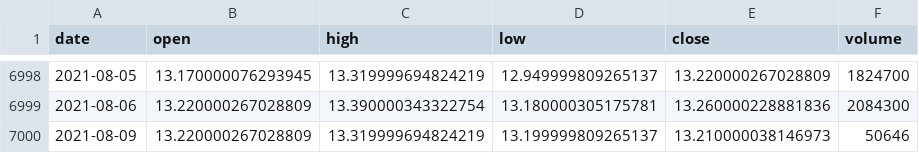
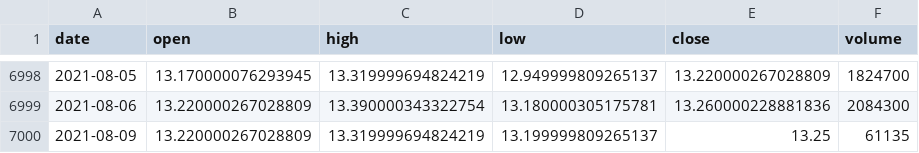
Before and after one commit to ailever/ailever, a CSV file: .fmlops/rawdata_repository/LXP.csv, drawn as a sheet; only a part is shown, gaps mark what is left out.

```diff
--- a/.fmlops/rawdata_repository/LXP.csv
+++ b/.fmlops/rawdata_repository/LXP.csv
@@ -6999,2 +6999,2 @@ date,open,high,low,close,volume
 2021-08-06,13.220000267028809,13.390000343322754,13.180000305175781,13.260000228881836,2084300
-2021-08-09,13.220000267028809,13.319999694824219,13.199999809265137,13.210000038146973,50646
+2021-08-09,13.220000267028809,13.319999694824219,13.199999809265137,13.25,61135
```
Also changed, not shown: .fmlops/rawdata_repository/COLD.csv, .fmlops/rawdata_repository/DRE.csv, 18 other files.
